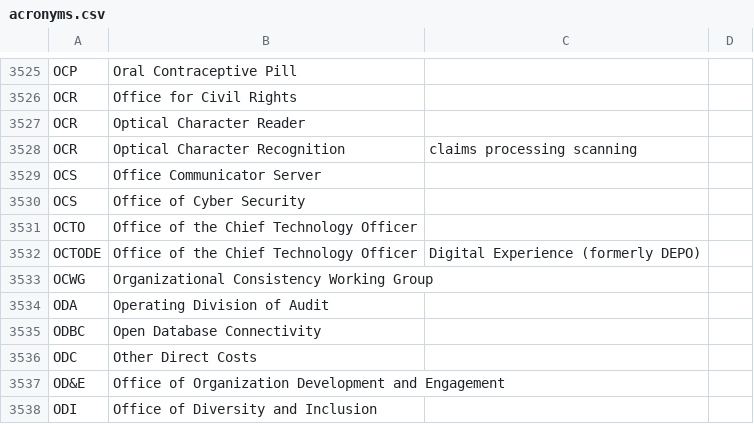
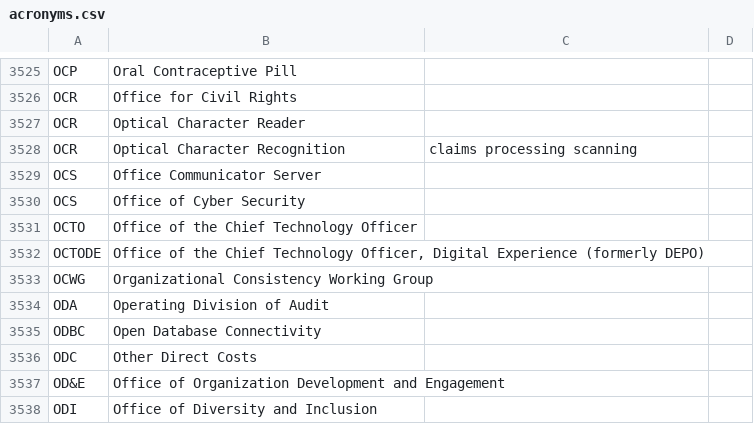
Before and after one commit to department-of-veterans-affairs/acronyms, a CSV file: acronyms.csv, drawn as a sheet; only a part is shown, gaps mark what is left out; removed rows and columns are numbered as before the commit, all else as after; the diff names each change by its address in the sheet, - before the commit and + after, or states it on an @@ line.

Commit message:
Update OCTODE acronym
Co-authored-by: Nate Douglas <ndouglas@users.noreply.github.com>

```diff
--- a/acronyms.csv
+++ b/acronyms.csv
-row 3532: OCTODE | Office of the Chief Technology Officer | Digital Experience (formerly DEPO)
+row 3532: OCTODE | Office of the Chief Technology Officer, Digital Experience (formerly DEPO)
```
